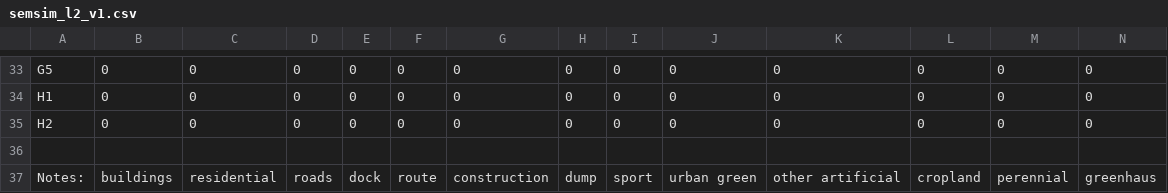
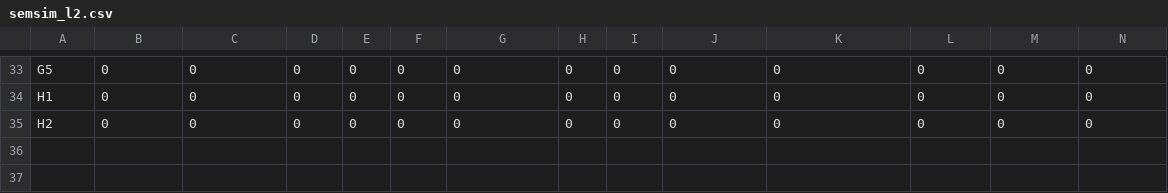
Before and after one commit to lbrodsky/LUCAS_representativeness, a CSV file: region_grow/tables/semsim_l2.csv (was region_grow/tables/semsim_l2_v1.csv), drawn as a sheet; only a part is shown, gaps mark what is left out; rows hold the shown columns only; the diff names each change by its address in the sheet, - before the commit and + after, or states it on an @@ line.

Commit message:
table cleanup

```diff
--- a/region_grow/tables/semsim_l2_v1.csv
+++ b/region_grow/tables/semsim_l2.csv
-row 36: (empty)
-row 37: Notes: | buildings | residential | roads | dock | route | construction | dump | sport | urban green | other artificial | cropland | perennial | greenhaus
```
Also changed, not shown: 9 other files.
